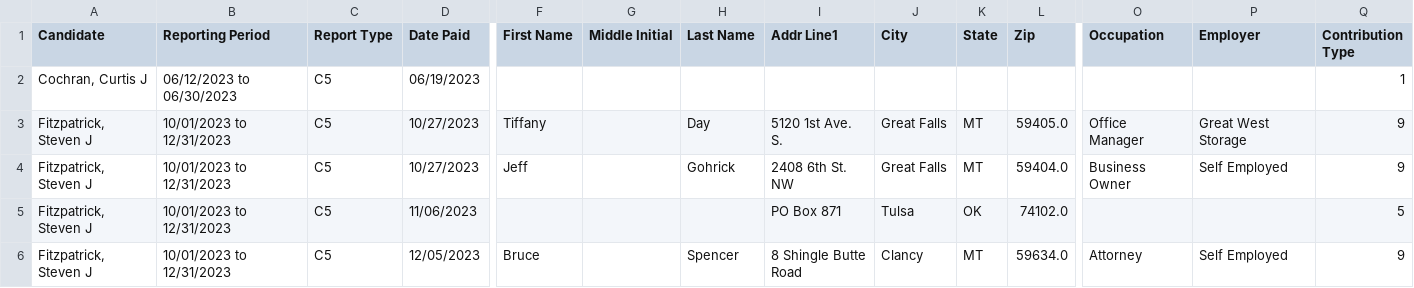
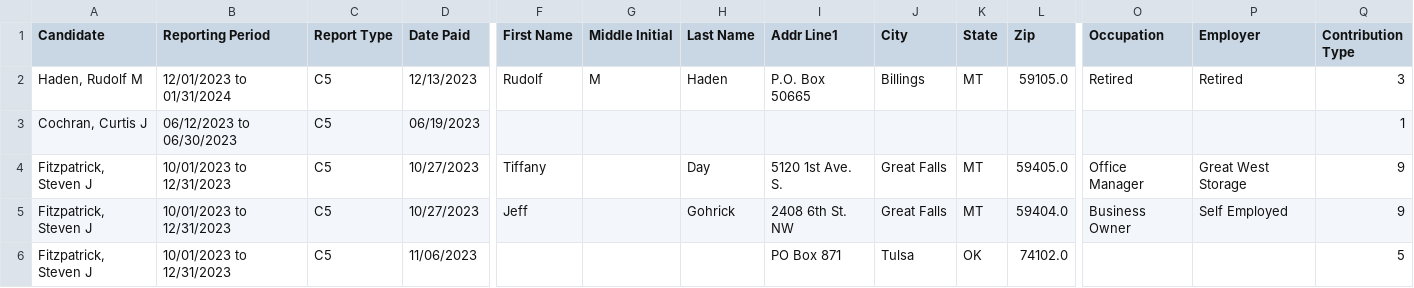
Before and after one commit to eidietrich/cers-interaface, a CSV file: cleaned/2024/leg/contributions.csv, drawn as a sheet; only a part is shown, gaps mark what is left out; the shorter side is filled out with more unchanged rows; rows hold the shown columns only; the diff names each change by its address in the sheet, - before the commit and + after, or states it on an @@ line.

```diff
--- a/cleaned/2024/leg/contributions.csv
+++ b/cleaned/2024/leg/contributions.csv
+row 2: Haden, Rudolf M | 12/01/2023 to 01/31/2024 | C5 | 12/13/2023 | Rudolf | M | Haden | P.O. Box 50665 | Billings | MT | 59105.0 | Retired | Retired | 3
```
Also changed, not shown: cleaned/2024/leg/expenditures.csv, 13 other files.
